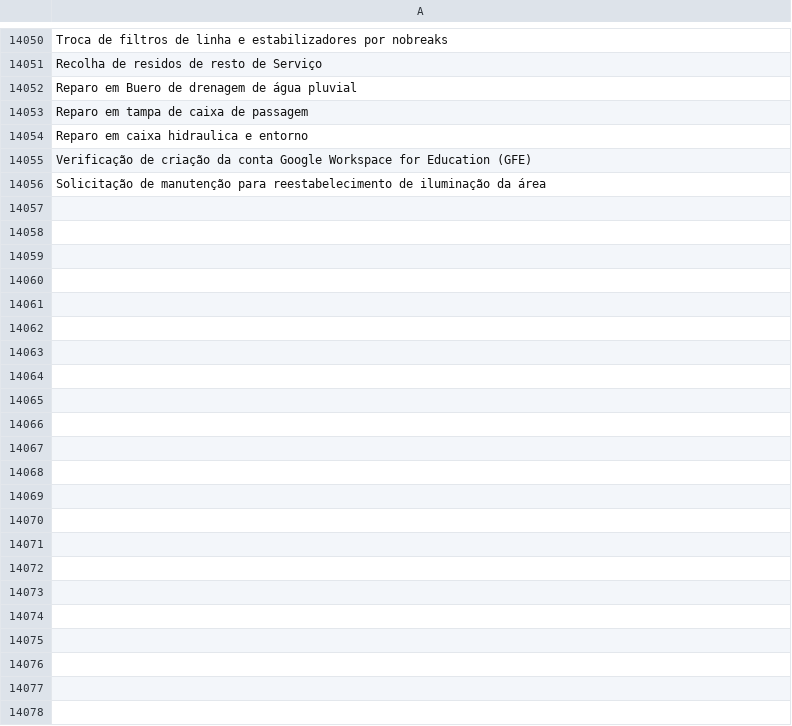
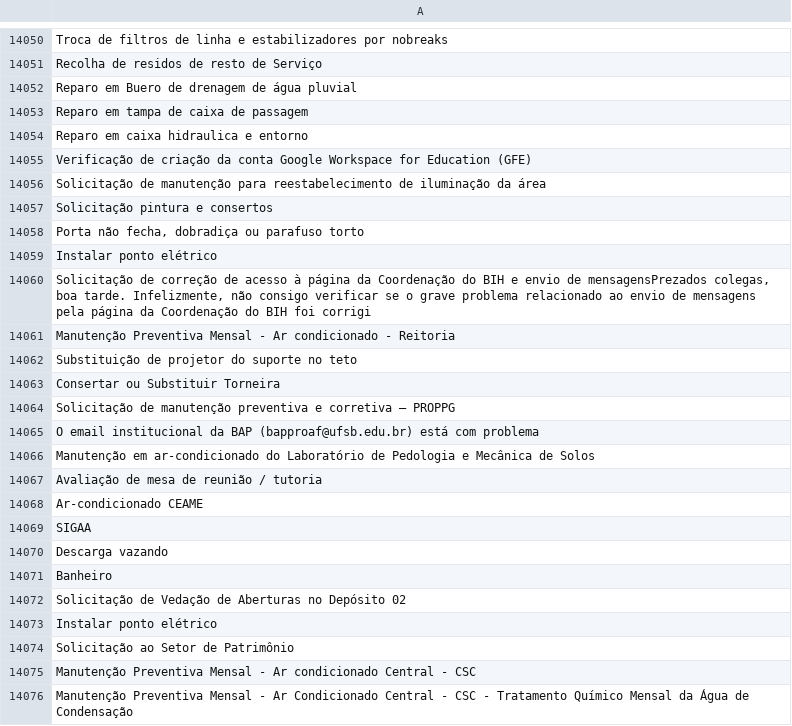
Before and after one commit to adinailson88/malha-ia, a CSV file: dados_csv/chamados_col_b_titulo.csv, drawn as a sheet; only a part is shown, gaps mark what is left out; the diff covers the shown part only; the diff names each change by its address in the sheet, - before the commit and + after, or states it on an @@ line.

```diff
--- a/dados_csv/chamados_col_b_titulo.csv
+++ b/dados_csv/chamados_col_b_titulo.csv
+row 14057: Solicitação pintura e consertos
+row 14058: Porta não fecha, dobradiça ou parafuso torto
+row 14059: Instalar ponto elétrico
+row 14060: Solicitação de correção de acesso à página da Coordenação do BIH e envio de mensagensPrezados colegas, boa tarde. Infelizmente, não consigo verificar se o grave problema relacionado ao envio de mensagens pela página da Coordenação do BIH foi corrigi
+row 14061: Manutenção Preventiva Mensal - Ar condicionado - Reitoria
+row 14062: Substituição de projetor do suporte no teto
+row 14063: Consertar ou Substituir Torneira
+row 14064: Solicitação de manutenção preventiva e corretiva – PROPPG
+row 14065: O email institucional da BAP (bapproaf@ufsb.edu.br) está com problema
+row 14066: Manutenção em ar-condicionado do Laboratório de Pedologia e Mecânica de Solos
+row 14067: Avaliação de mesa de reunião / tutoria
+row 14068: Ar-condicionado CEAME
+row 14069: SIGAA
+row 14070: Descarga vazando
+row 14071: Banheiro
+row 14072: Solicitação de Vedação de Aberturas no Depósito 02
+row 14073: Instalar ponto elétrico
+row 14074: Solicitação ao Setor de Patrimônio
+row 14075: Manutenção Preventiva Mensal - Ar condicionado Central - CSC
+row 14076: Manutenção Preventiva Mensal - Ar Condicionado Central - CSC - Tratamento Químico Mensal da Água de Condensação
```
Also changed, not shown: 31 added rows elsewhere in this file, dados_csv/chamados_col_c_categoria.csv, dados_csv/chamados_col_d_descricao_glpi_p1.csv, 40 other files.
